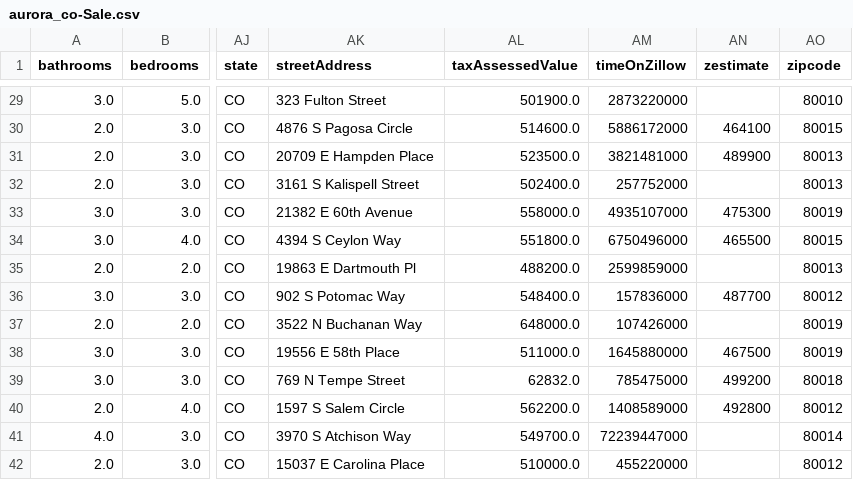
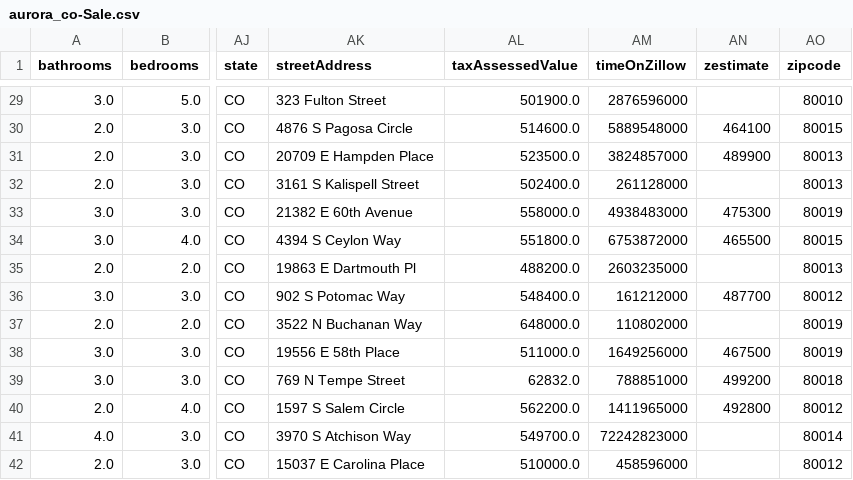
Before and after one commit to majway27/moving, a CSV file: residence/own/own_results/aurora_co-Sale.csv, drawn as a sheet; only a part is shown, gaps mark what is left out; the diff covers the shown part only; the diff names each change by its address in the sheet, - before the commit and + after, or states it on an @@ line.

```diff
--- a/residence/own/own_results/aurora_co-Sale.csv
+++ b/residence/own/own_results/aurora_co-Sale.csv
-AM29 (timeOnZillow): 2873220000
+AM29 (timeOnZillow): 2876596000
-AM30 (timeOnZillow): 5886172000
+AM30 (timeOnZillow): 5889548000
-AM31 (timeOnZillow): 3821481000
+AM31 (timeOnZillow): 3824857000
-AM32 (timeOnZillow): 257752000
+AM32 (timeOnZillow): 261128000
-AM33 (timeOnZillow): 4935107000
+AM33 (timeOnZillow): 4938483000
-AM34 (timeOnZillow): 6750496000
+AM34 (timeOnZillow): 6753872000
-AM35 (timeOnZillow): 2599859000
+AM35 (timeOnZillow): 2603235000
-AM36 (timeOnZillow): 157836000
+AM36 (timeOnZillow): 161212000
-AM37 (timeOnZillow): 107426000
+AM37 (timeOnZillow): 110802000
-AM38 (timeOnZillow): 1645880000
+AM38 (timeOnZillow): 1649256000
-AM39 (timeOnZillow): 785475000
+AM39 (timeOnZillow): 788851000
-AM40 (timeOnZillow): 1408589000
+AM40 (timeOnZillow): 1411965000
-AM41 (timeOnZillow): 72239447000
+AM41 (timeOnZillow): 72242823000
-AM42 (timeOnZillow): 455220000
+AM42 (timeOnZillow): 458596000
```
Also changed, not shown: 30 edited cells elsewhere in this file, residence/own/own_results/aurora_co-Sale_filtered.csv, residence/rent/rent_results/aurora_co-Rent.csv, 9 other files.
